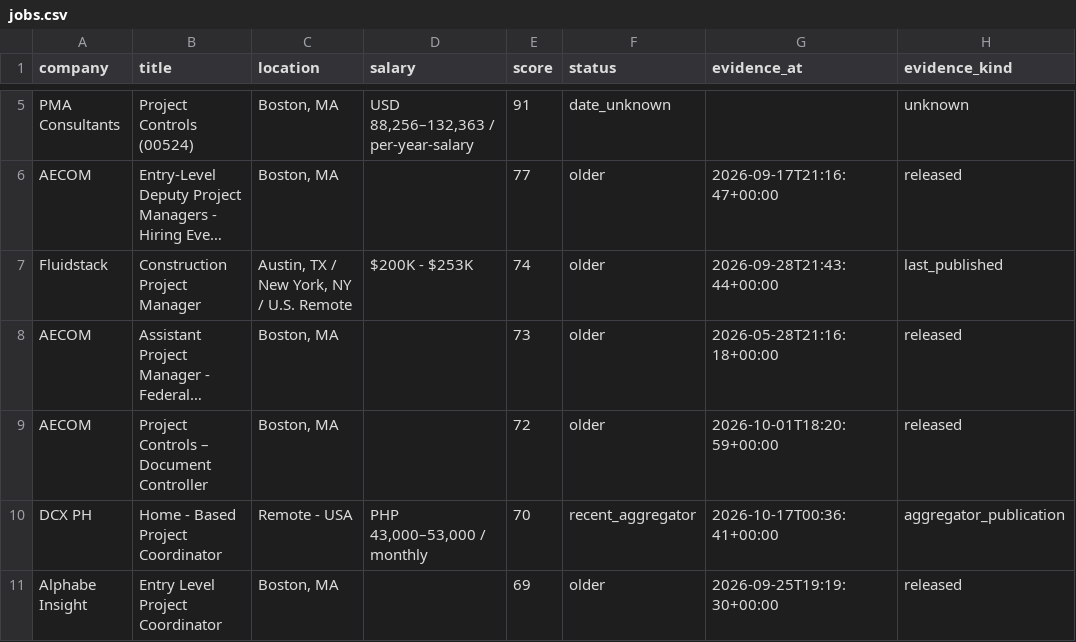
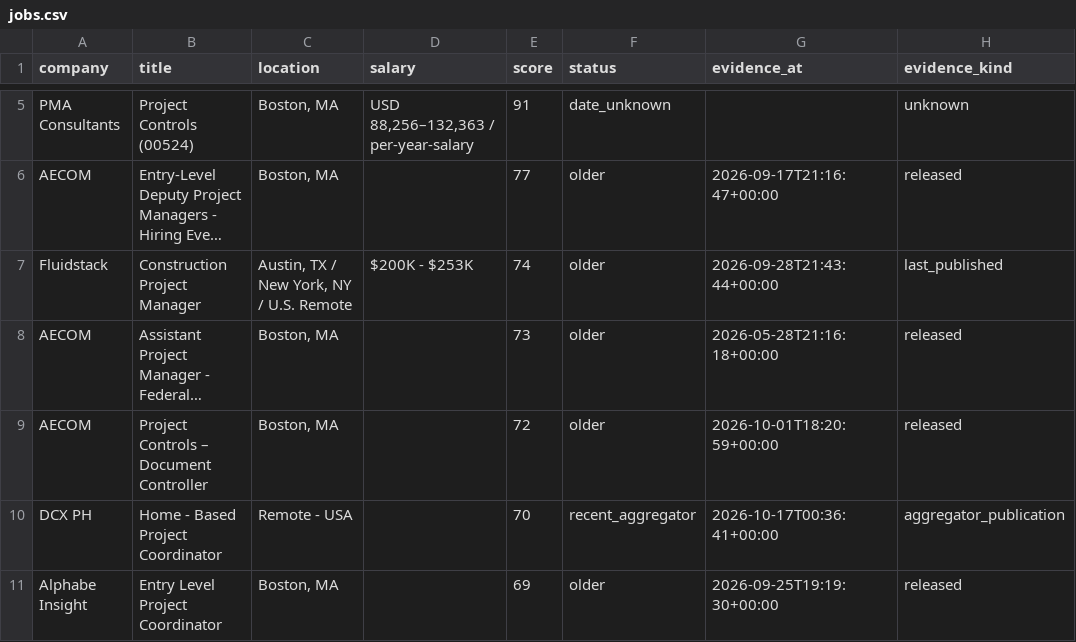
Before and after one commit to NIKHIL5771/boston-pm-radar, a CSV file: out/jobs.csv, drawn as a sheet; only a part is shown, gaps mark what is left out; long unchanged cells end in …; the diff covers the shown part only; the diff names each change by its address in the sheet, - before the commit and + after, or states it on an @@ line.

```diff
--- a/out/jobs.csv
+++ b/out/jobs.csv
-D10 (salary): PHP 43,000–53,000 / monthly
+D10 (salary): (empty)
```
Also changed, not shown: 11 added rows and 1 edited cell elsewhere in this file, out/employers_with_matches.csv, out/source_health.csv, 4 other files.
